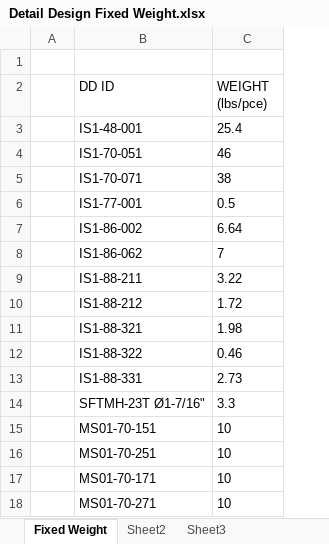
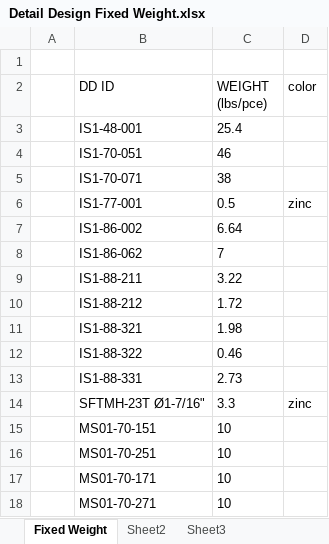
Before and after one commit to ewxgwy1987/SEDPlan, an Excel workbook: excel/Detail Design Fixed Weight.xlsx, sheet Fixed Weight, drawn as a sheet; values as stored, in another font and other column widths than the file's, no borders; the diff names each change by its address in the sheet, - before the commit and + after, or states it on an @@ line.

```diff
--- a/excel/Detail Design Fixed Weight.xlsx (sheet Fixed Weight)
+++ b/excel/Detail Design Fixed Weight.xlsx (sheet Fixed Weight)
+column D (color), rows 6-14: zinc |  |  |  |  |  |  |  | zinc
```
Also changed, not shown: excel/BomPlan.xlsx, excel/SA Detail Design Types.xlsx, 33 other files.
